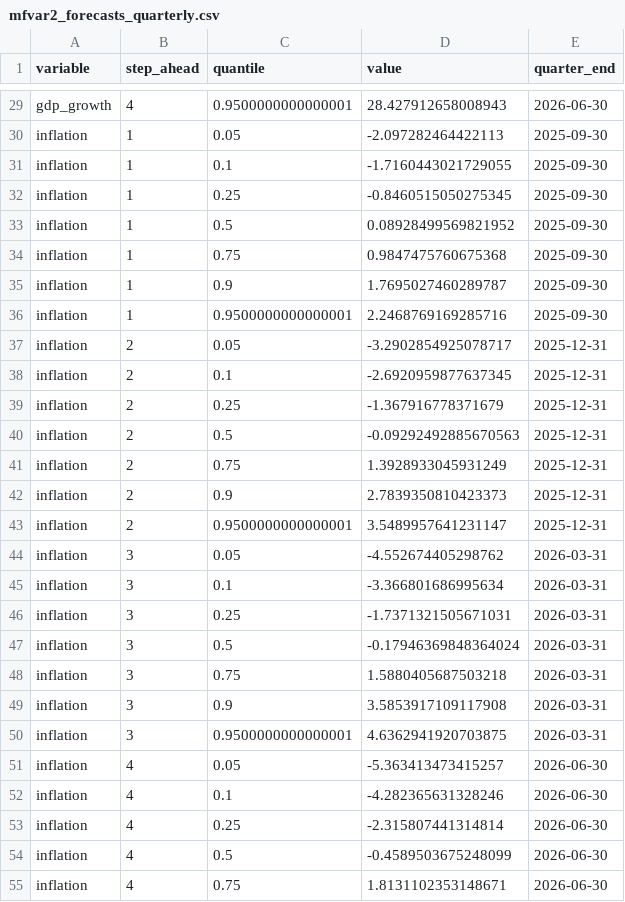
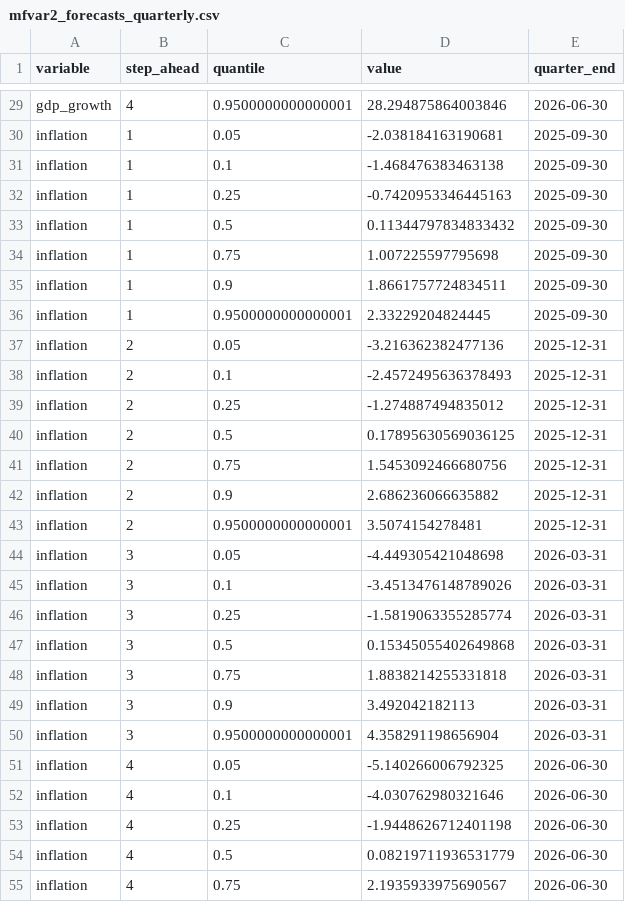
Before and after one commit to mddudko/methods-for-macro-forecasting-2025, a CSV file: submission/output/forecasts/mfvar2/csv/mfvar2_forecasts_quarterly.csv, drawn as a sheet; only a part is shown, gaps mark what is left out; the diff covers the shown part only; the diff names each change by its address in the sheet, - before the commit and + after, or states it on an @@ line.

```diff
--- a/submission/output/forecasts/mfvar2/csv/mfvar2_forecasts_quarterly.csv
+++ b/submission/output/forecasts/mfvar2/csv/mfvar2_forecasts_quarterly.csv
-D29 (value): 28.427912658008943
+D29 (value): 28.294875864003846
-D30 (value): -2.097282464422113
+D30 (value): -2.038184163190681
-D31 (value): -1.7160443021729055
+D31 (value): -1.468476383463138
-D32 (value): -0.8460515050275345
+D32 (value): -0.7420953346445163
-D33 (value): 0.08928499569821952
+D33 (value): 0.11344797834833432
-D34 (value): 0.9847475760675368
+D34 (value): 1.007225597795698
-D35 (value): 1.7695027460289787
+D35 (value): 1.8661757724834511
-D36 (value): 2.2468769169285716
+D36 (value): 2.33229204824445
-D37 (value): -3.2902854925078717
+D37 (value): -3.216362382477136
-D38 (value): -2.6920959877637345
+D38 (value): -2.4572495636378493
-D39 (value): -1.367916778371679
+D39 (value): -1.274887494835012
-D40 (value): -0.09292492885670563
+D40 (value): 0.17895630569036125
-D41 (value): 1.3928933045931249
+D41 (value): 1.5453092466680756
-D42 (value): 2.7839350810423373
+D42 (value): 2.686236066635882
-D43 (value): 3.5489957641231147
+D43 (value): 3.5074154278481
-D44 (value): -4.552674405298762
+D44 (value): -4.449305421048698
-D45 (value): -3.366801686995634
+D45 (value): -3.4513476148789026
-D46 (value): -1.7371321505671031
+D46 (value): -1.5819063355285774
-D47 (value): -0.17946369848364024
+D47 (value): 0.15345055402649868
-D48 (value): 1.5880405687503218
+D48 (value): 1.8838214255331818
-D49 (value): 3.5853917109117908
+D49 (value): 3.492042182113
-D50 (value): 4.6362941920703875
+D50 (value): 4.358291198656904
-D51 (value): -5.363413473415257
+D51 (value): -5.140266006792325
-D52 (value): -4.282365631328246
+D52 (value): -4.030762980321646
-D53 (value): -2.315807441314814
+D53 (value): -1.9448626712401198
-D54 (value): -0.4589503675248099
+D54 (value): 0.08219711936531779
-D55 (value): 1.8131102353148671
+D55 (value): 2.1935933975690567
```
Also changed, not shown: 57 edited cells elsewhere in this file, submission/output/forecasts/mfvar2/csv/mfvar2_forecasts_targets.csv, 4 other files.
